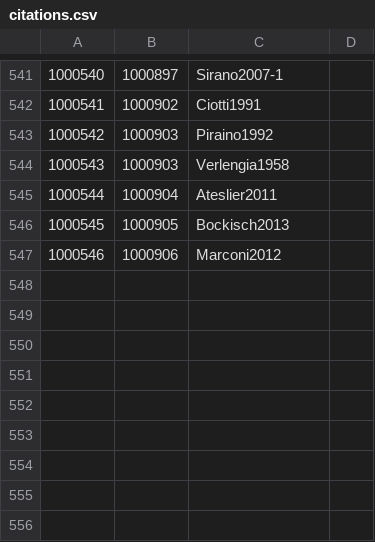
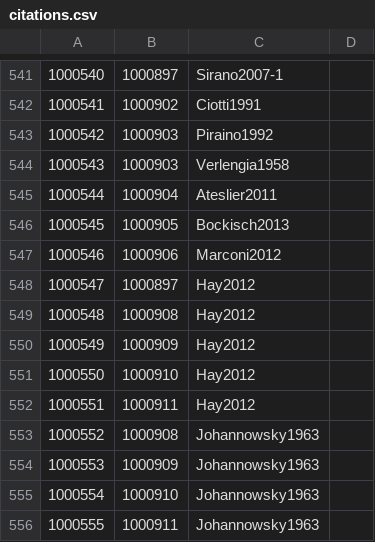
Before and after one commit to Jmuccigr/temples, a CSV file: citations.csv, drawn as a sheet; only a part is shown, gaps mark what is left out.

Commit message:
Automated update

```diff
--- a/citations.csv
+++ b/citations.csv
@@ -547 +547,10 @@
 "1000546","1000906","Marconi2012",""
+"1000547","1000897","Hay2012",""
+"1000548","1000908","Hay2012",""
+"1000549","1000909","Hay2012",""
+"1000550","1000910","Hay2012",""
+"1000551","1000911","Hay2012",""
+"1000552","1000908","Johannowsky1963",""
+"1000553","1000909","Johannowsky1963",""
+"1000554","1000910","Johannowsky1963",""
+"1000555","1000911","Johannowsky1963",""
```
